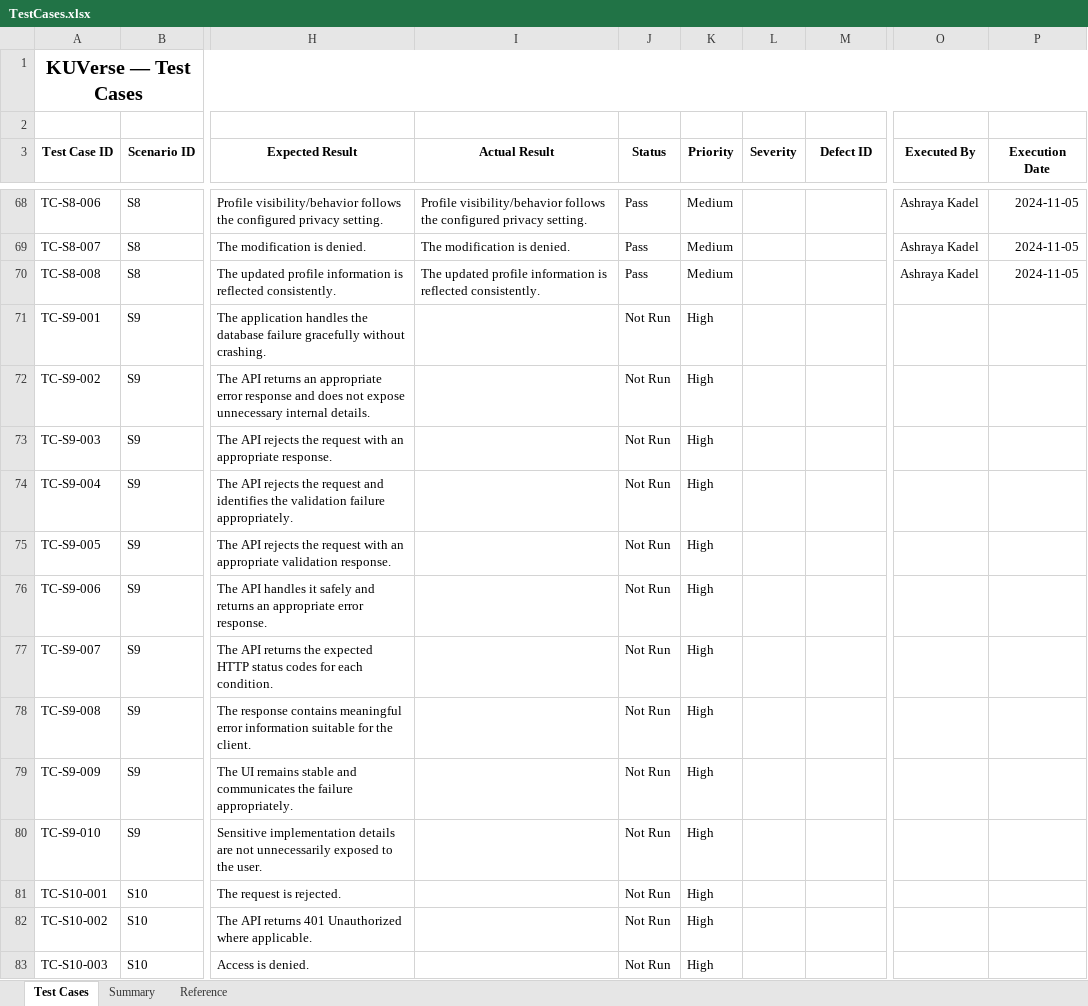
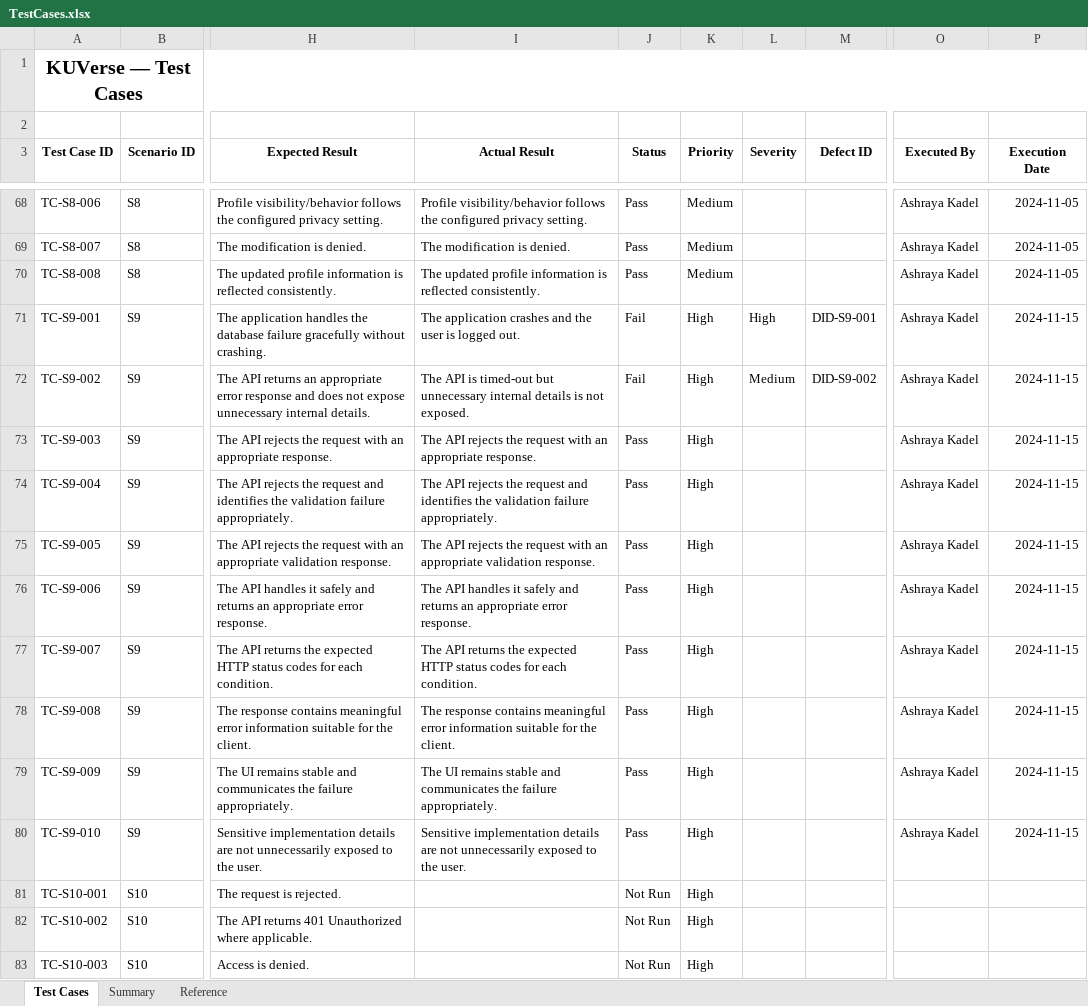
Before and after one commit to hridayanshu236/KU_Verse, an Excel workbook: testing/TestCases.xlsx, sheet Test Cases, drawn as a sheet; only a part is shown, gaps mark what is left out; values as stored, in another font and other column widths than the file's, no borders; the diff names each change by its address in the sheet, - before the commit and + after, or states it on an @@ line.

Commit message:
API  Testing complete

```diff
--- a/testing/TestCases.xlsx (sheet Test Cases)
+++ b/testing/TestCases.xlsx (sheet Test Cases)
-I71 (Actual Result): (empty)
+I71 (Actual Result): The application crashes and the user is logged out.
-J71:J72 (Status): Not Run
+J71:J72 (Status): Fail
-L71 (Severity): (empty)
+L71 (Severity): High
-M71 (Defect ID): (empty)
+M71 (Defect ID): DID-S9-001
-O71:O80 (Executed By): (empty)
+O71:O80 (Executed By): Ashraya Kadel
-P71:P80 (Execution Date): (empty)
+P71:P80 (Execution Date): 2024-11-15
-I72 (Actual Result): (empty)
+I72 (Actual Result): The API is timed-out but unnecessary internal details is not exposed.
-L72 (Severity): (empty)
+L72 (Severity): Medium
-M72 (Defect ID): (empty)
+M72 (Defect ID): DID-S9-002
-I73 (Actual Result): (empty)
+I73 (Actual Result): The API rejects the request with an appropriate response.
-J73:J80 (Status): Not Run
+J73:J80 (Status): Pass
-I74 (Actual Result): (empty)
+I74 (Actual Result): The API rejects the request and identifies the validation failure appropriately.
-I75 (Actual Result): (empty)
+I75 (Actual Result): The API rejects the request with an appropriate validation response.
-I76 (Actual Result): (empty)
+I76 (Actual Result): The API handles it safely and returns an appropriate error response.
-I77 (Actual Result): (empty)
+I77 (Actual Result): The API returns the expected HTTP status codes for each condition.
-I78 (Actual Result): (empty)
+I78 (Actual Result): The response contains meaningful error information suitable for the client.
-I79 (Actual Result): (empty)
+I79 (Actual Result): The UI remains stable and communicates the failure appropriately.
-I80 (Actual Result): (empty)
+I80 (Actual Result): Sensitive implementation details are not unnecessarily exposed to the user.
```
Also changed, not shown: sheet Summary.
